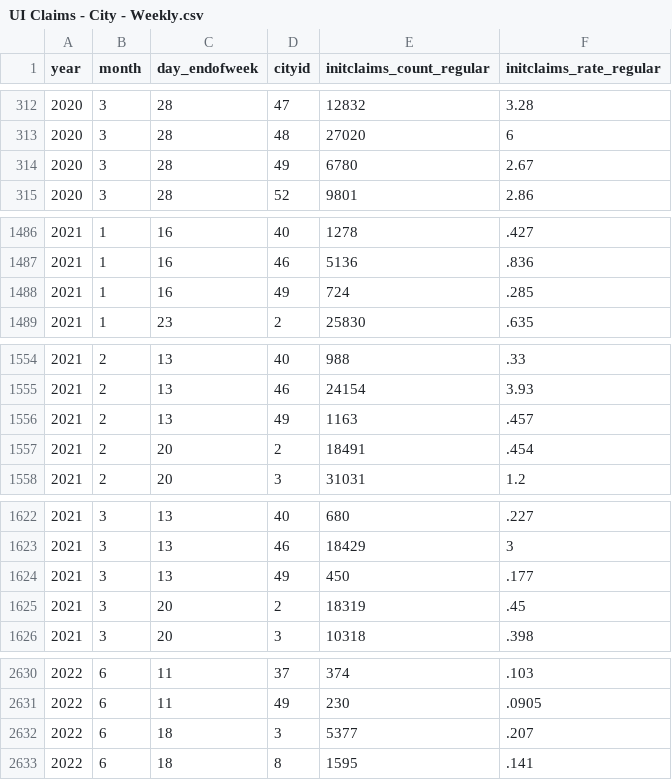
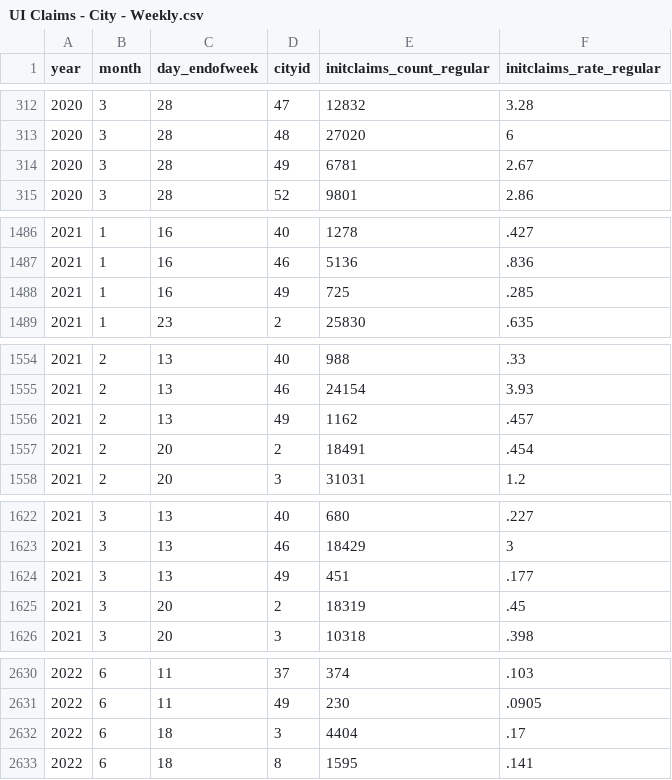
Before and after one commit to OpportunityInsights/EconomicTracker, a CSV file: data/UI Claims - City - Weekly.csv, drawn as a sheet; only a part is shown, gaps mark what is left out; the diff covers the shown part only.

```diff
--- a/data/UI Claims - City - Weekly.csv
+++ b/data/UI Claims - City - Weekly.csv
@@ -313,3 +313,3 @@ year,month,day_endofweek,cityid,initclaims_count_regular,initclaims_rate_regular
 2020,3,28,48,27020,6
-2020,3,28,49,6780,2.67
+2020,3,28,49,6781,2.67
 2020,3,28,52,9801,2.86
@@ -1487,3 +1487,3 @@ year,month,day_endofweek,cityid,initclaims_count_regular,initclaims_rate_regular
 2021,1,16,46,5136,.836
-2021,1,16,49,724,.285
+2021,1,16,49,725,.285
 2021,1,23,2,25830,.635
@@ -1555,3 +1555,3 @@ year,month,day_endofweek,cityid,initclaims_count_regular,initclaims_rate_regular
 2021,2,13,46,24154,3.93
-2021,2,13,49,1163,.457
+2021,2,13,49,1162,.457
 2021,2,20,2,18491,.454
@@ -1623,3 +1623,3 @@ year,month,day_endofweek,cityid,initclaims_count_regular,initclaims_rate_regular
 2021,3,13,46,18429,3
-2021,3,13,49,450,.177
+2021,3,13,49,451,.177
 2021,3,20,2,18319,.45
@@ -2631,3 +2631,3 @@ year,month,day_endofweek,cityid,initclaims_count_regular,initclaims_rate_regular
 2022,6,11,49,230,.0905
-2022,6,18,3,5377,.207
+2022,6,18,3,4404,.17
 2022,6,18,8,1595,.141
```
Also changed, not shown: 6 added rows and 10 edited cells elsewhere in this file, data/UI Claims - National - Weekly.csv, data/UI Claims - State - Weekly.csv, 1 other file.
